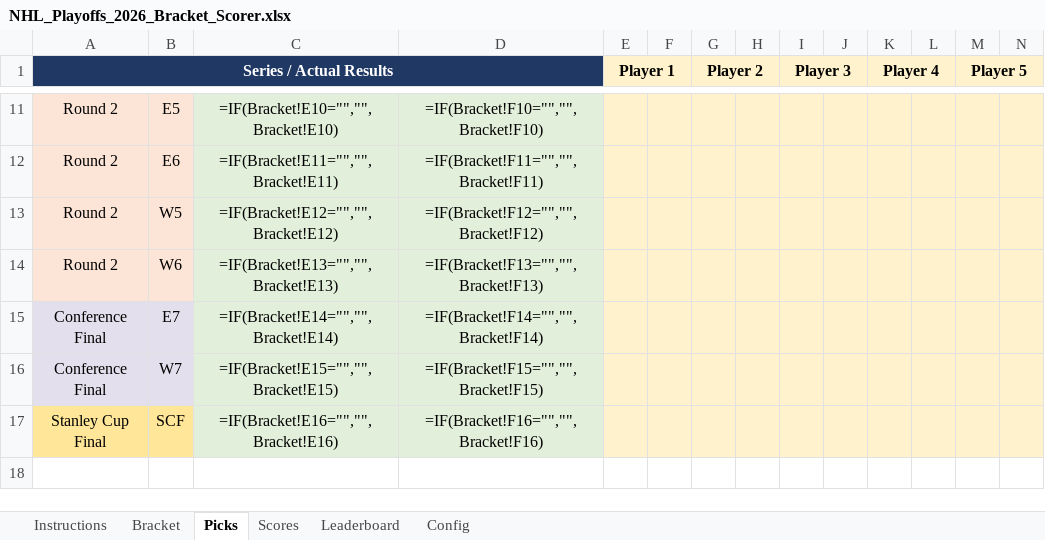
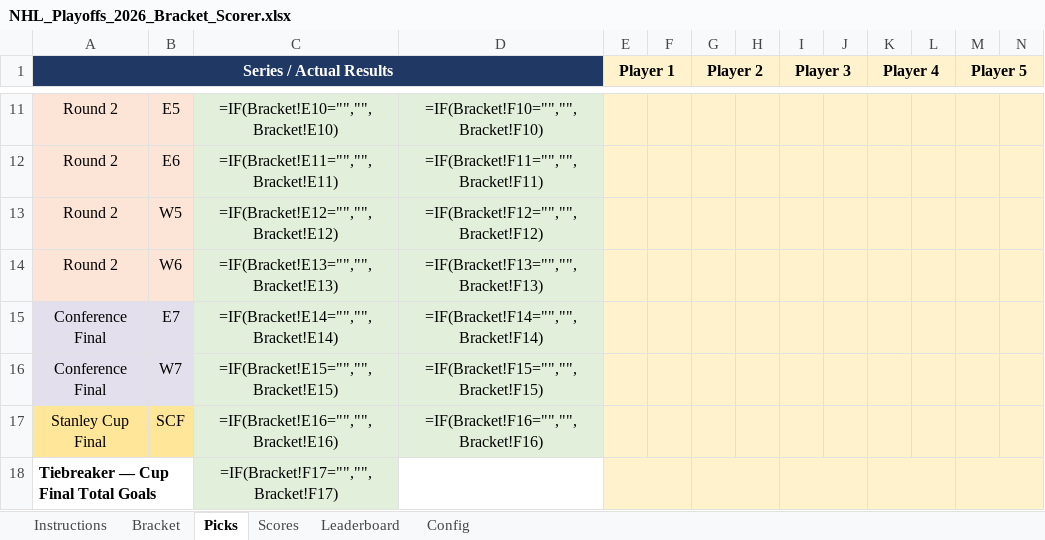
Before and after one commit to hondoentertainment/HockeyPlayoffs26, an Excel workbook: NHL_Playoffs_2026_Bracket_Scorer.xlsx, sheet Picks, drawn as a sheet; only a part is shown, gaps mark what is left out; values as stored, in another font and other column widths than the file's, no borders; formulas without a stored value are shown as written; conditional formats not drawn; rows hold the shown columns only; the diff names each change by its address in the sheet, - before the commit and + after, or states it on an @@ line.

```diff
--- a/NHL_Playoffs_2026_Bracket_Scorer.xlsx (sheet Picks)
+++ b/NHL_Playoffs_2026_Bracket_Scorer.xlsx (sheet Picks)
+row 18: Tiebreaker — Cup Final Total Goals |  | =IF(Bracket!F17="","",Bracket!F17)
```
Also changed, not shown: sheet Scores, sheet Bracket, sheet Instructions, sheet Leaderboard, sheet Config, hidden cells, 2 other files.
